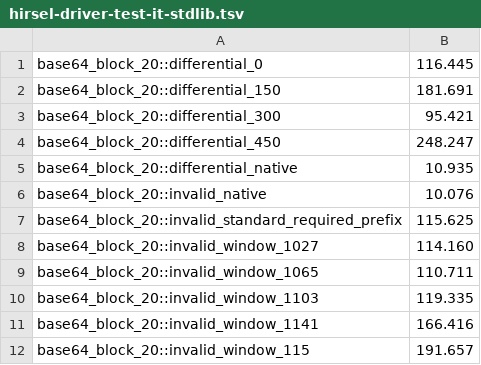
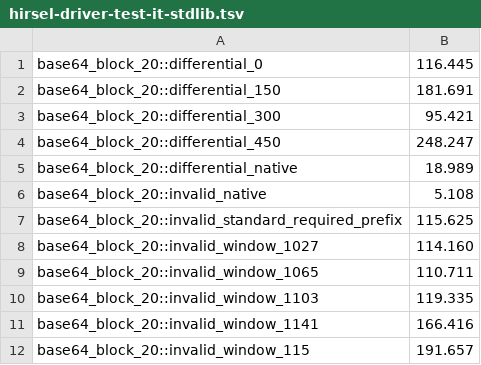
Before and after one commit to SamGalanakis/hirsel-lang, a TSV file: tools/buck2/test-costs/hirsel-driver-test-it-stdlib.tsv, drawn as a sheet; only a part is shown; the diff covers the shown part only.

```diff
--- a/tools/buck2/test-costs/hirsel-driver-test-it-stdlib.tsv
+++ b/tools/buck2/test-costs/hirsel-driver-test-it-stdlib.tsv
@@ -4,4 +4,4 @@ base64_block_20::differential_300	95.421
 base64_block_20::differential_450	248.247
-base64_block_20::differential_native	10.935
-base64_block_20::invalid_native	10.076
+base64_block_20::differential_native	18.989
+base64_block_20::invalid_native	5.108
 base64_block_20::invalid_standard_required_prefix	115.625
```
Also changed, not shown: 32 added rows elsewhere in this file, 6 other files.
